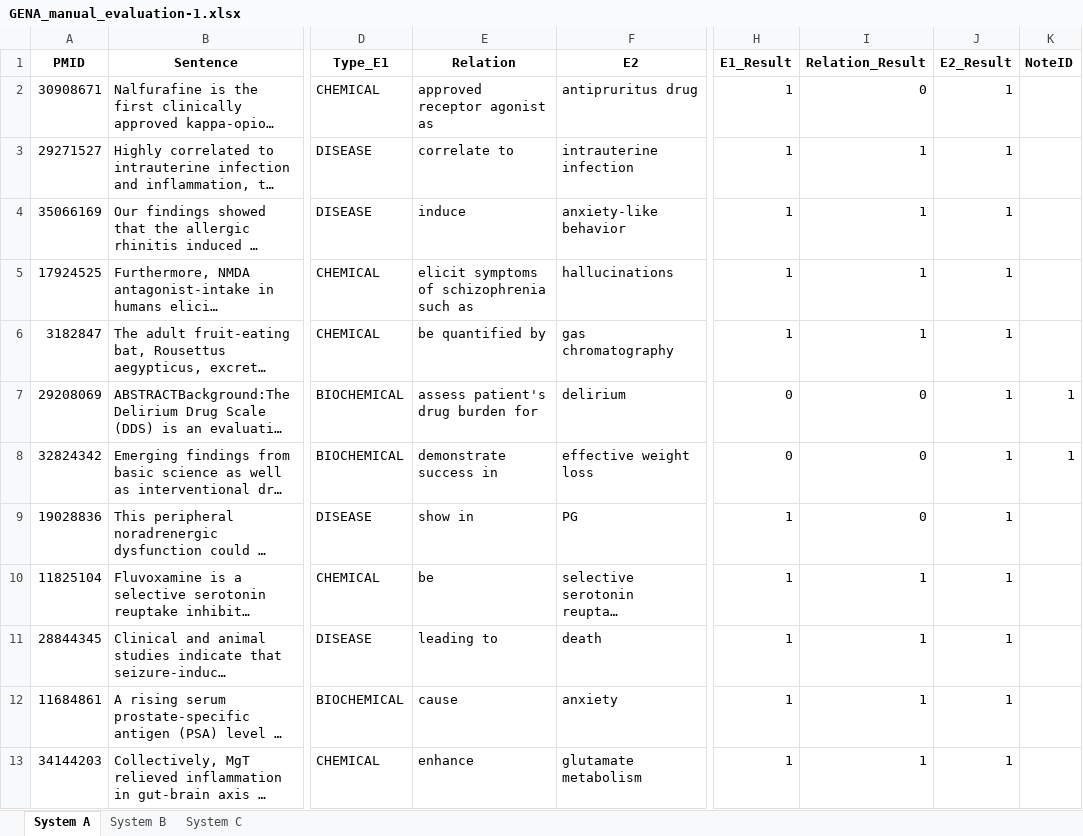
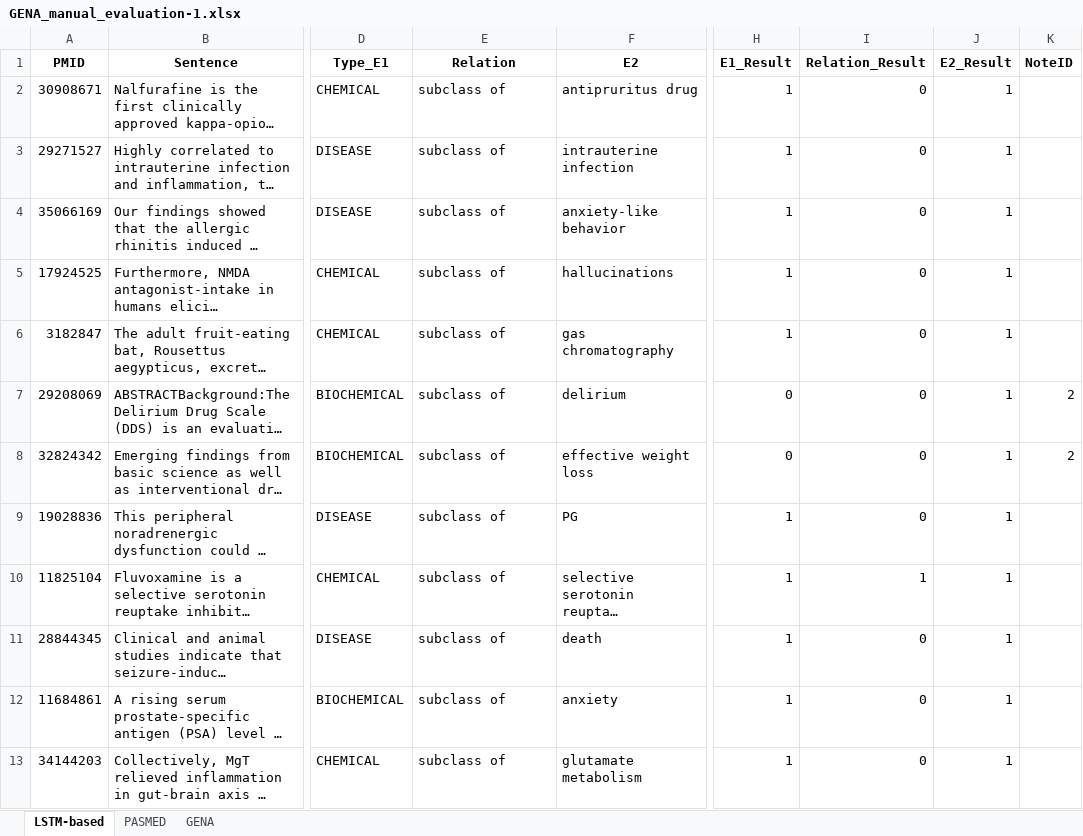
Before and after one commit to ddlinh/gena-db, an Excel workbook: GENA_manual_evaluation-1.xlsx, sheet LSTM-based, drawn as a sheet; only a part is shown, gaps mark what is left out; long unchanged cells end in …; values as stored, in another font and other column widths than the file's, no borders; charts and pictures not drawn; the diff covers the shown part only; the diff names each change by its address in the sheet, - before the commit and + after, or states it on an @@ line.

```diff
--- a/GENA_manual_evaluation-1.xlsx (sheet LSTM-based)
+++ b/GENA_manual_evaluation-1.xlsx (sheet LSTM-based)
-sheet tab: System A
+sheet tab: LSTM-based
-sheet tab: System B
+sheet tab: PASMED
-sheet tab: System C
+sheet tab: GENA
-E2 (Relation): approved receptor agonist as
+E2 (Relation): subclass of
-E3 (Relation): correlate to
+E3 (Relation): subclass of
-I3:I6 (Relation_Result): 1
+I3:I6 (Relation_Result): 0
-E4 (Relation): induce
+E4 (Relation): subclass of
-E5 (Relation): elicit symptoms of schizophrenia such as
+E5 (Relation): subclass of
-E6 (Relation): be quantified by
+E6 (Relation): subclass of
-E7 (Relation): assess patient's drug burden for
+E7 (Relation): subclass of
-K7:K8 (NoteID): 1
+K7:K8 (NoteID): 2
-E8 (Relation): demonstrate success in
+E8 (Relation): subclass of
-E9 (Relation): show in
+E9 (Relation): subclass of
-E10 (Relation): be
+E10 (Relation): subclass of
-E11 (Relation): leading to
+E11 (Relation): subclass of
-I11:I13 (Relation_Result): 1
+I11:I13 (Relation_Result): 0
-E12 (Relation): cause
+E12 (Relation): subclass of
-E13 (Relation): enhance
+E13 (Relation): subclass of
```
Also changed, not shown: 389 edited cells elsewhere in this sheet, sheet GENA, GENA_manual_evaluation-2.xlsx, 1 other file.
